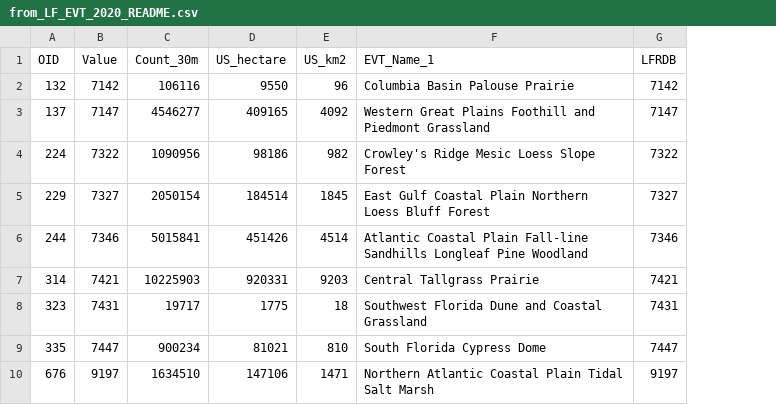
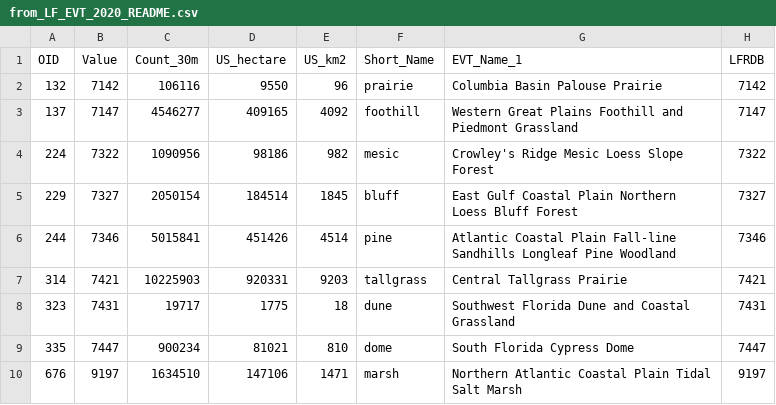
Before and after one commit to csandberg303/kba-threshold-sensitivity-analysis, a CSV file: assets/data/from_LF_EVT_2020_README.csv, drawn as a sheet; only a part is shown; the diff names each change by its address in the sheet, - before the commit and + after, or states it on an @@ line.

Commit message:
Update from_LF_EVT_2020_README.csv
adding column for ecosystem's short name identifier

```diff
--- a/assets/data/from_LF_EVT_2020_README.csv
+++ b/assets/data/from_LF_EVT_2020_README.csv
+column F (Short_Name), rows 2-10: prairie | foothill | mesic | bluff | pine | tallgrass | dune | dome | marsh
```
